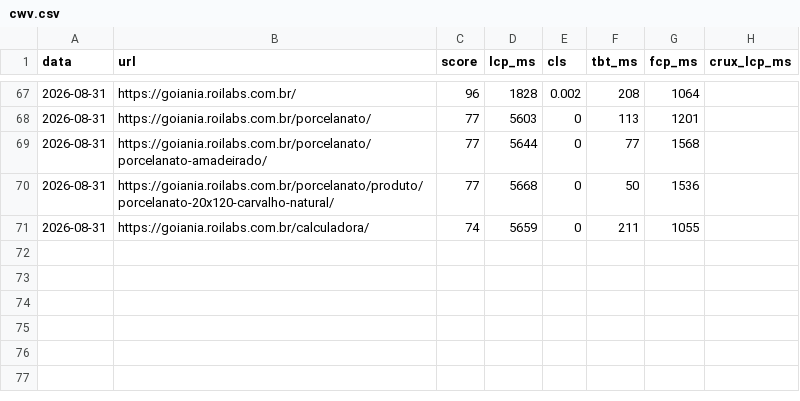
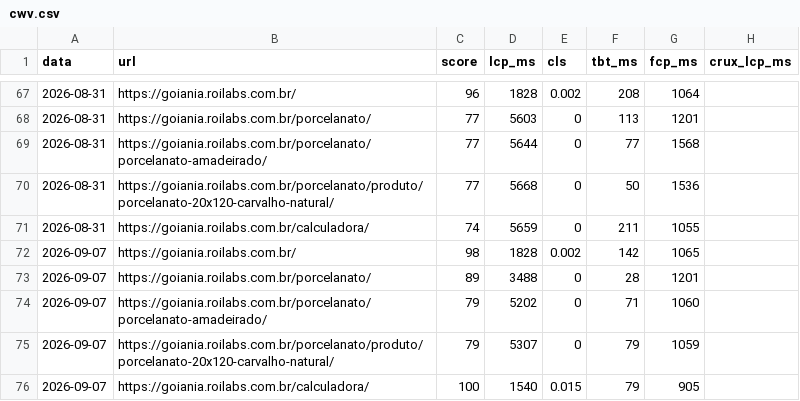
Before and after one commit to JeanZorzetti/roilabs, a CSV file: Docs/Obsidian/90-medicao/cwv.csv, drawn as a sheet; only a part is shown, gaps mark what is left out.

```diff
--- a/Docs/Obsidian/90-medicao/cwv.csv
+++ b/Docs/Obsidian/90-medicao/cwv.csv
@@ -71 +71,6 @@ data,url,score,lcp_ms,cls,tbt_ms,fcp_ms,crux_lcp_ms
 2026-08-31,https://goiania.roilabs.com.br/calculadora/,74,5659,0,211,1055,
+2026-09-07,https://goiania.roilabs.com.br/,98,1828,0.002,142,1065,
+2026-09-07,https://goiania.roilabs.com.br/porcelanato/,89,3488,0,28,1201,
+2026-09-07,https://goiania.roilabs.com.br/porcelanato/porcelanato-amadeirado/,79,5202,0,71,1060,
+2026-09-07,https://goiania.roilabs.com.br/porcelanato/produto/porcelanato-20x120-carvalho-natural/,79,5307,0,79,1059,
+2026-09-07,https://goiania.roilabs.com.br/calculadora/,100,1540,0.015,79,905,
```
Also changed, not shown: Docs/Obsidian/90-medicao/rank-tracking.csv, 3 other files.
